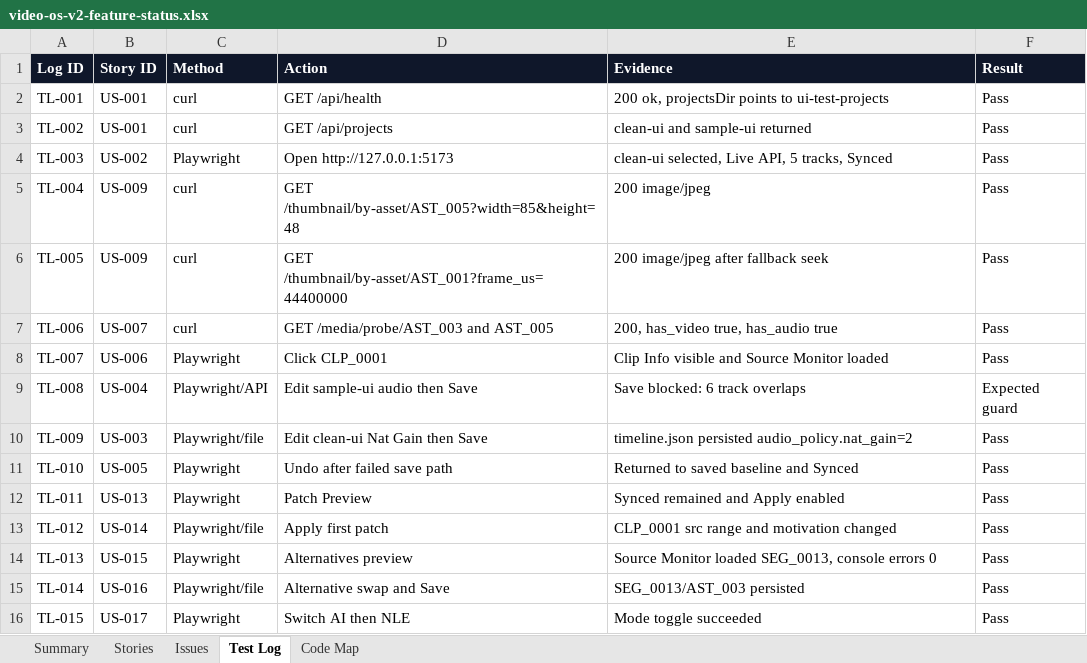
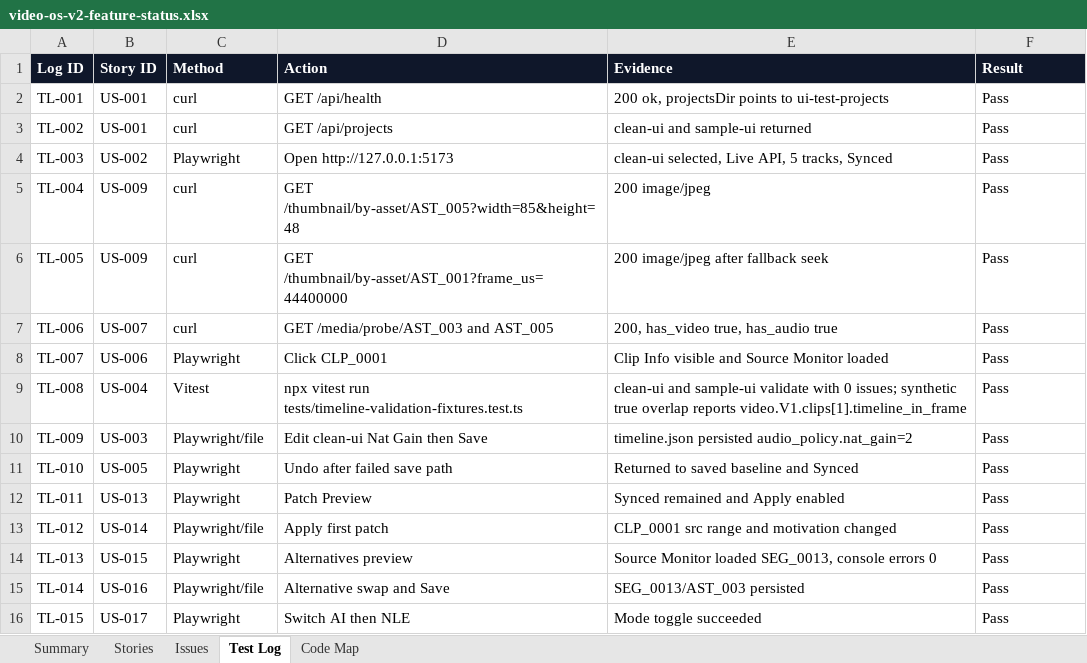
Before and after one commit to mocchalera/video-os-v2, an Excel workbook: outputs/019eee15-26e2-7cd0-b070-cb96ee4ee5ed/video-os-v2-feature-status.xlsx, sheet Test Log, drawn as a sheet; only a part is shown; values as stored, in another font and other column widths than the file's, no borders; the diff names each change by its address in the sheet, - before the commit and + after, or states it on an @@ line.

Commit message:
Close save validation fixture gap

```diff
--- a/outputs/019eee15-26e2-7cd0-b070-cb96ee4ee5ed/video-os-v2-feature-status.xlsx (sheet Test Log)
+++ b/outputs/019eee15-26e2-7cd0-b070-cb96ee4ee5ed/video-os-v2-feature-status.xlsx (sheet Test Log)
-C9 (Method): Playwright/API
+C9 (Method): Vitest
-D9 (Action): Edit sample-ui audio then Save
+D9 (Action): npx vitest run tests/timeline-validation-fixtures.test.ts
-E9 (Evidence): Save blocked: 6 track overlaps
+E9 (Evidence): clean-ui and sample-ui validate with 0 issues; synthetic true overlap reports video.V1.clips[1].timeline_in_frame
-F9 (Result): Expected guard
+F9 (Result): Pass
```
Also changed, not shown: sheet Stories, sheet Issues, sheet Code Map, 7 other files.
